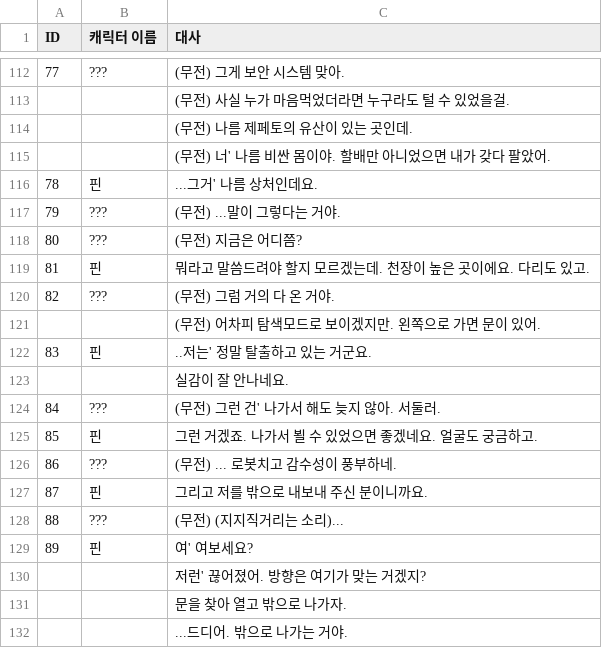
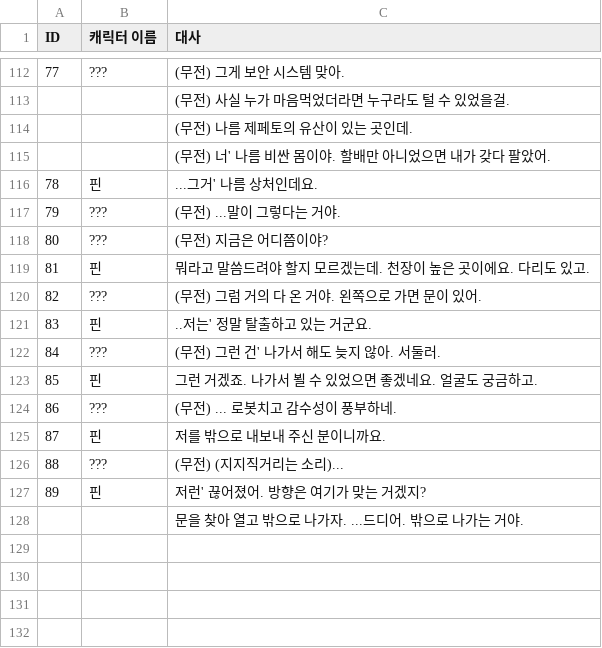
Before and after one commit to PS-Gyu/Project_Frost, a CSV file: Assets/Resources/Scene1.csv, drawn as a sheet; only a part is shown, gaps mark what is left out; removed rows and columns are numbered as before the commit, all else as after; the diff names each change by its address in the sheet, - before the commit and + after, or states it on an @@ line.

```diff
--- a/Assets/Resources/Scene1.csv
+++ b/Assets/Resources/Scene1.csv
-C118 (대사): (무전) 지금은 어디쯤?
+C118 (대사): (무전) 지금은 어디쯤이야?
-C120 (대사): (무전) 그럼 거의 다 온 거야.
+C120 (대사): (무전) 그럼 거의 다 온 거야. 왼쪽으로 가면 문이 있어.
-row 121:  |  | (무전) 어차피 탐색모드로 보이겠지만. 왼쪽으로 가면 문이 있어.
-row 123:  |  | 실감이 잘 안나네요.
-C125 (대사): 그리고 저를 밖으로 내보내 주신 분이니까요.
+C125 (대사): 저를 밖으로 내보내 주신 분이니까요.
-row 129: 89 | 핀 | 여' 여보세요?
@@ column A (ID) renumbered in row 127 @@
-B127 (캐릭터 이름): (empty)
+B127 (캐릭터 이름): 핀
-C128 (대사): 문을 찾아 열고 밖으로 나가자.
+C128 (대사): 문을 찾아 열고 밖으로 나가자. ...드디어. 밖으로 나가는 거야.
-row 132:  |  | ...드디어. 밖으로 나가는 거야.
```
Also changed, not shown: 18 other files.
